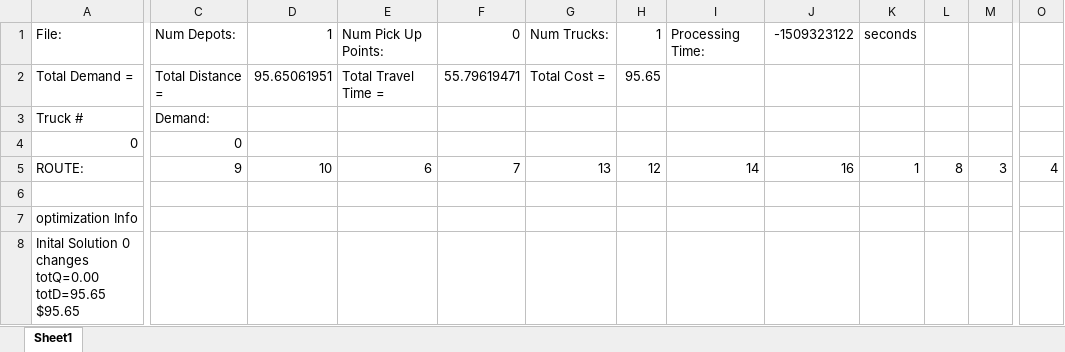
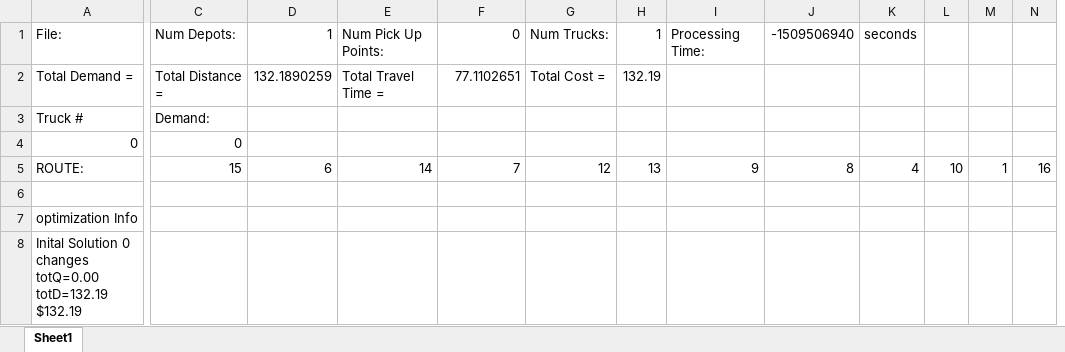
Before and after one commit to padenalex/Zeus-Firefly, an Excel workbook: Zeus/data/TSP/Results/ulysses16.xlsx_short.xlsx, sheet Sheet1, drawn as a sheet; only a part is shown, gaps mark what is left out; values as stored, in another font and other column widths than the file's, no borders; removed rows and columns are numbered as before the commit, all else as after; the diff covers the shown part only; the diff names each change by its address in the sheet, - before the commit and + after, or states it on an @@ line.

```diff
--- a/Zeus/data/TSP/Results/ulysses16.xlsx_short.xlsx (sheet Sheet1)
+++ b/Zeus/data/TSP/Results/ulysses16.xlsx_short.xlsx (sheet Sheet1)
+column N, row 5: 16
-column O, row 5: 4
-J1: -1509323122
+J1: -1509506940
-D2: 95.65061951
+D2: 132.1890259
-F2: 55.79619471
+F2: 77.1102651
-H2: 95.65
+H2: 132.19
-C5: 9
+C5: 15
-D5: 10
+D5: 6
-E5: 6
+E5: 14
-G5: 13
+G5: 12
-H5: 12
+H5: 13
-I5: 14
+I5: 9
-J5: 16
+J5: 8
-K5: 1
+K5: 4
-L5: 8
+L5: 10
-M5: 3
+M5: 1
-A8: …changes totQ=0.00 totD=95.65 $95.65
+A8: …changes totQ=0.00 totD=132.19 $132.19
```
Also changed, not shown: 1 edited cell elsewhere in this sheet, Zeus/data/TSP/Results/ulysses16.xlsx_long.xlsx, 8 other files.
